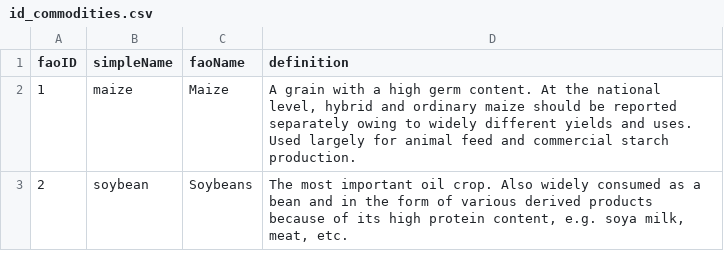
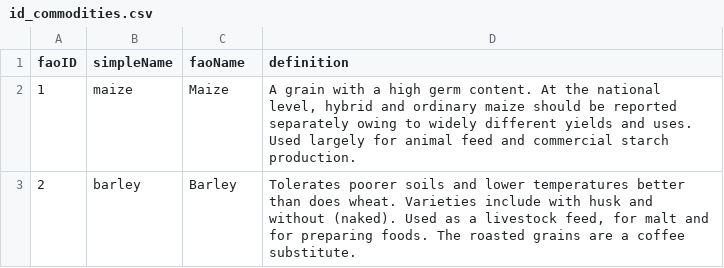
Before and after one commit to cran/arealDB, a CSV file: inst/test_datasets/id_commodities.csv, drawn as a sheet.

```diff
--- a/inst/test_datasets/id_commodities.csv
+++ b/inst/test_datasets/id_commodities.csv
@@ -2,2 +2,2 @@ faoID,simpleName,faoName,definition
 1,maize,Maize,"A grain with a high germ content. At the national level, hybrid and ordinary maize should be reported separately owing to widely different yields and uses. Used largely for animal feed and commercial starch production."
-2,soybean,Soybeans,"The most important oil crop. Also widely consumed as a bean and in the form of various derived products because of its high protein content, e.g. soya milk, meat, etc."
+2,barley,Barley,"Tolerates poorer soils and lower temperatures better than does wheat. Varieties include with husk and without (naked). Used as a livestock feed, for malt and for preparing foods. The roasted grains are a coffee substitute."
```
Also changed, not shown: inst/test_datasets/example_table1.csv, inst/test_datasets/example_table2.csv, 46 other files.
